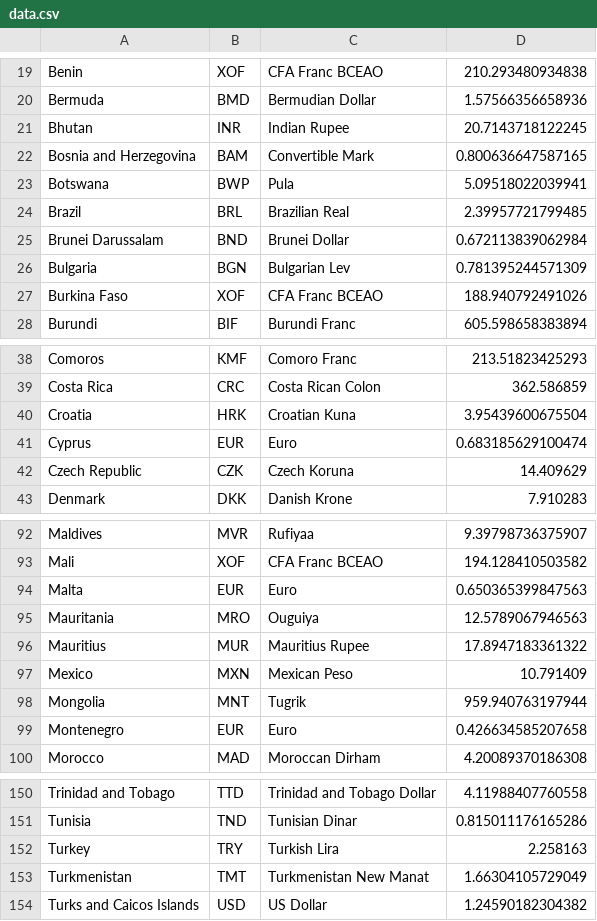
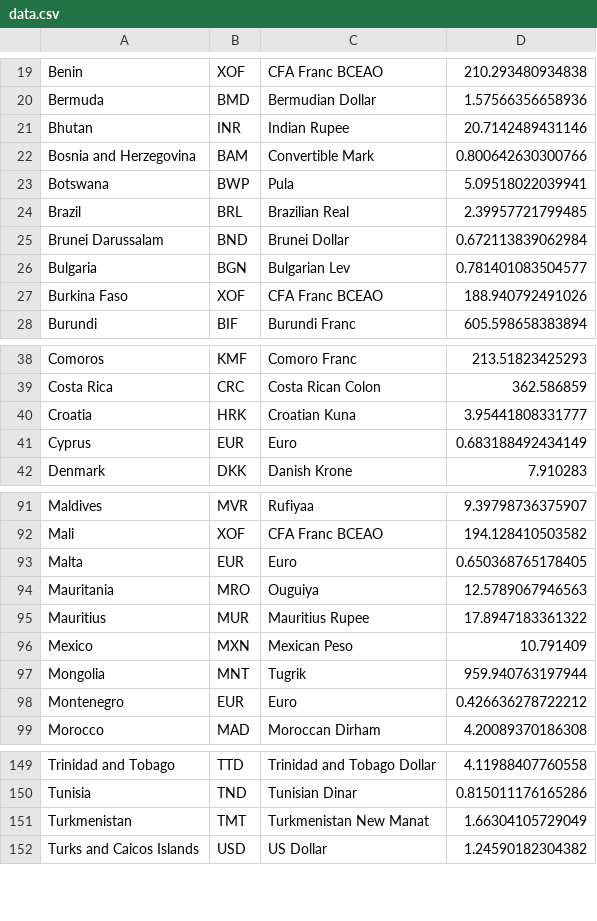
Before and after one commit to prabodhw96/PPP, a CSV file: data.csv, drawn as a sheet; only a part is shown, gaps mark what is left out; the diff covers the shown part only.

Commit message:
update data

```diff
--- a/data.csv
+++ b/data.csv
@@ -20,4 +20,4 @@ Benin,XOF,CFA Franc BCEAO,210.293480934838
 Bermuda,BMD,Bermudian Dollar,1.57566356658936
-Bhutan,INR,Indian Rupee,20.7143718122245
-Bosnia and Herzegovina,BAM,Convertible Mark,0.800636647587165
+Bhutan,INR,Indian Rupee,20.7142489431146
+Bosnia and Herzegovina,BAM,Convertible Mark,0.800642630300766
 Botswana,BWP,Pula,5.09518022039941
@@ -25,3 +25,3 @@ Brazil,BRL,Brazilian Real,2.39957721799485
 Brunei Darussalam,BND,Brunei Dollar,0.672113839062984
-Bulgaria,BGN,Bulgarian Lev,0.781395244571309
+Bulgaria,BGN,Bulgarian Lev,0.781401083504577
 Burkina Faso,XOF,CFA Franc BCEAO,188.940792491026
@@ -39,5 +39,4 @@ Comoros,KMF,Comoro Franc,213.51823425293
 Costa Rica,CRC,Costa Rican Colon,362.586859
-Croatia,HRK,Croatian Kuna,3.95439600675504
-Cyprus,EUR,Euro,0.683185629100474
-Czech Republic,CZK,Czech Koruna,14.409629
+Croatia,HRK,Croatian Kuna,3.95441808331777
+Cyprus,EUR,Euro,0.683188492434149
 Denmark,DKK,Danish Krone,7.910283
@@ -93,3 +92,3 @@ Maldives,MVR,Rufiyaa,9.39798736375907
 Mali,XOF,CFA Franc BCEAO,194.128410503582
-Malta,EUR,Euro,0.650365399847563
+Malta,EUR,Euro,0.650368765178405
 Mauritania,MRO,Ouguiya,12.5789067946563
@@ -98,3 +97,3 @@ Mexico,MXN,Mexican Peso,10.791409
 Mongolia,MNT,Tugrik,959.940763197944
-Montenegro,EUR,Euro,0.426634585207658
+Montenegro,EUR,Euro,0.426636278722212
 Morocco,MAD,Moroccan Dirham,4.20089370186308
@@ -151,3 +150,2 @@ Trinidad and Tobago,TTD,Trinidad and Tobago Dollar,4.11988407760558
 Tunisia,TND,Tunisian Dinar,0.815011176165286
-Turkey,TRY,Turkish Lira,2.258163
 Turkmenistan,TMT,Turkmenistan New Manat,1.66304105729049
```
Also changed, not shown: 6 edited cells elsewhere in this file, 1 other file.
